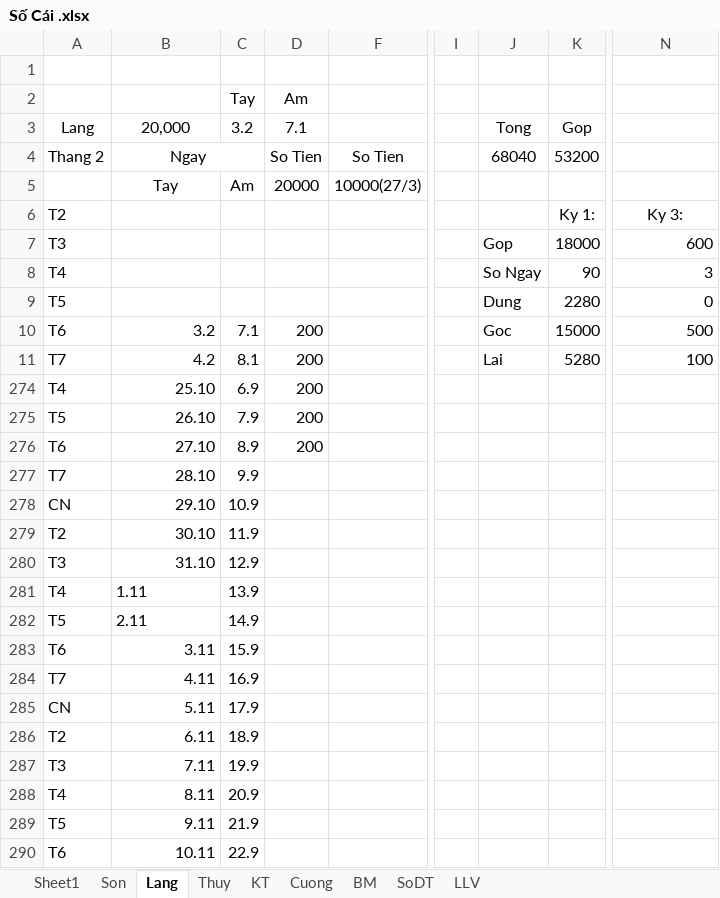
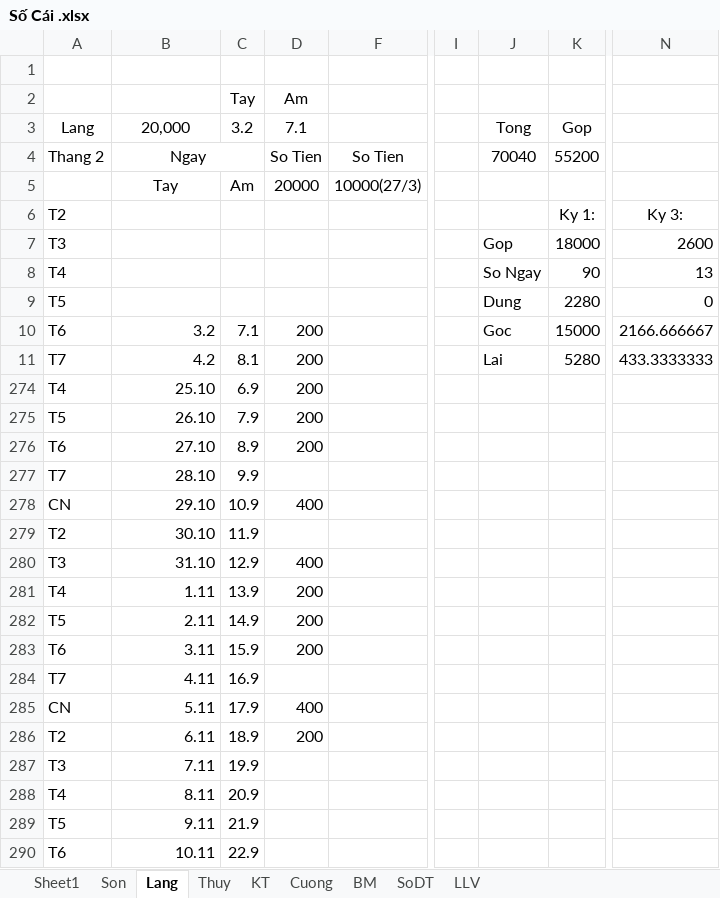
Before and after one commit to Hubitga/Hubito, an Excel workbook: Số Cái .xlsx, sheet Lang, drawn as a sheet; only a part is shown, gaps mark what is left out; values as stored, in another font and other column widths than the file's, no borders; the diff names each change by its address in the sheet, - before the commit and + after, or states it on an @@ line.

```diff
--- a/Số Cái .xlsx (sheet Lang)
+++ b/Số Cái .xlsx (sheet Lang)
-J4: 68040
+J4: 70040
-K4: 53200
+K4: 55200
-N7: 600
+N7: 2600
-N8: 3
+N8: 13
-N10: 500
+N10: 2166.666667
-N11: 100
+N11: 433.3333333
-D278: (empty)
+D278: 400
-D280: (empty)
+D280: 400
-B281:B282 alignment: left
+B281:B282 alignment: right
-D281:D283: (empty)
+D281:D283: 200
-D285: (empty)
+D285: 400
-D286: (empty)
+D286: 200
```
Also changed, not shown: sheet Sheet1, sheet Thuy, sheet Cuong, formulas that keep their value.
